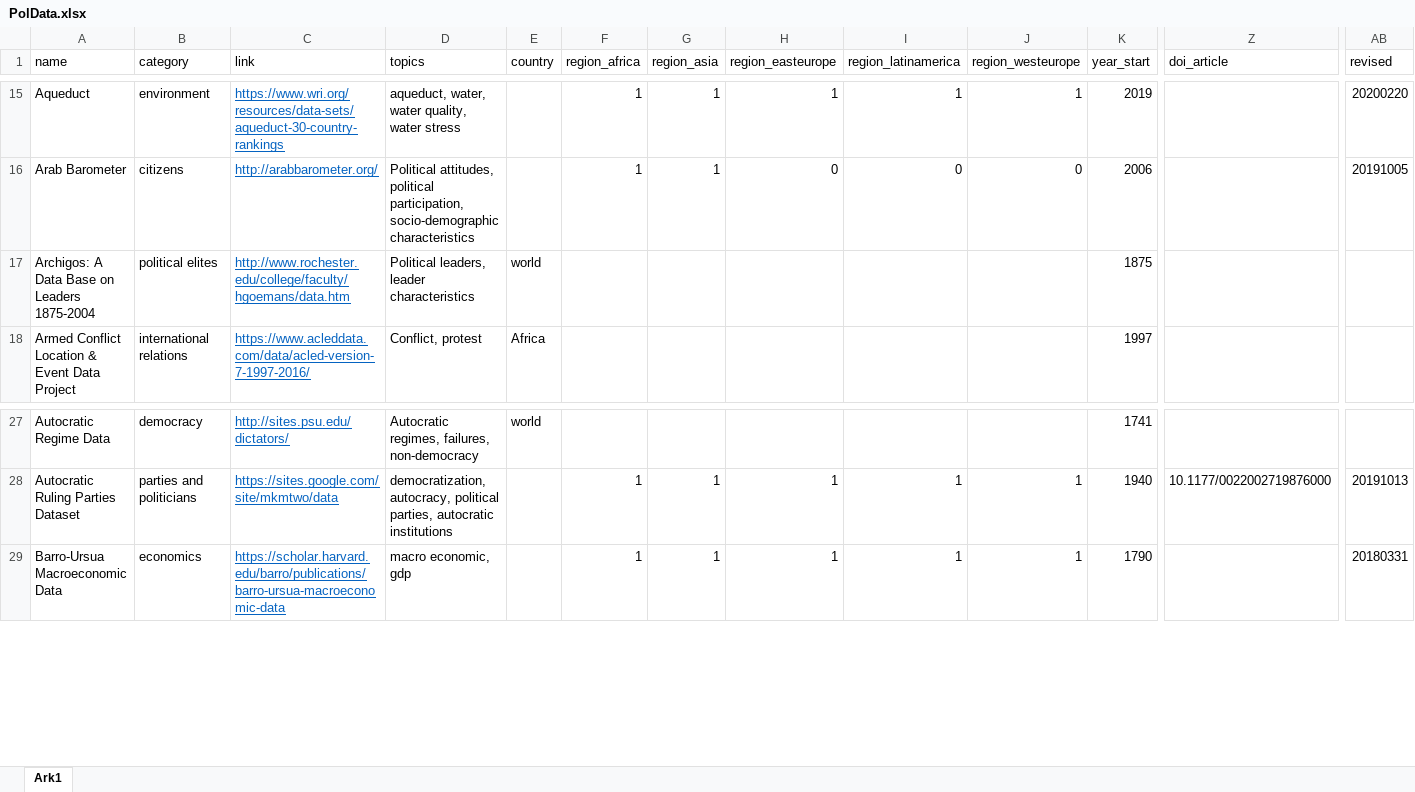
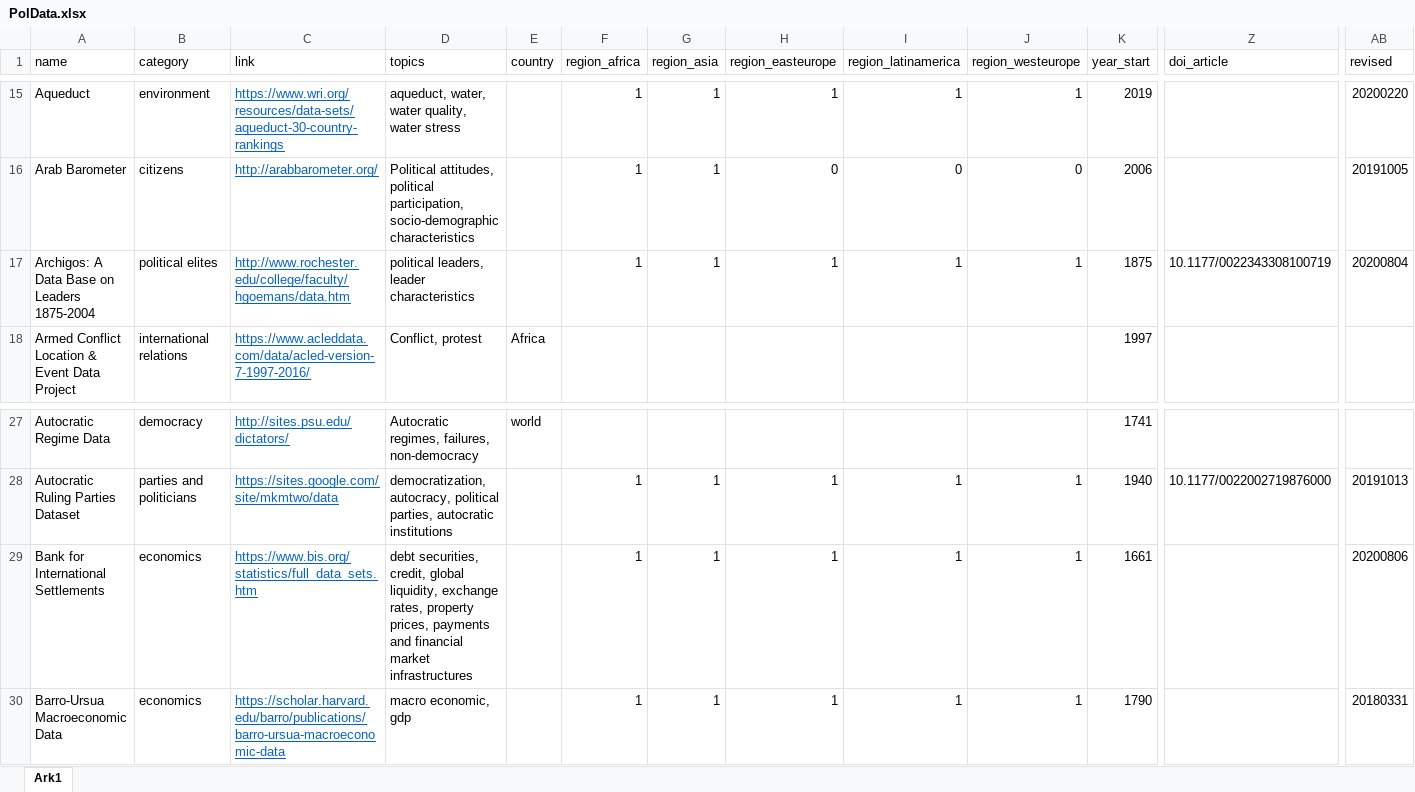
Before and after one commit to erikgahner/PolData, an Excel workbook: PolData.xlsx, sheet Ark1, drawn as a sheet; only a part is shown, gaps mark what is left out; values as stored, in another font and other column widths than the file's, no borders; rows hold the shown columns only; the diff names each change by its address in the sheet, - before the commit and + after, or states it on an @@ line.

Commit message:
add 'Bank for International Settlements' and update 'Archigos'

```diff
--- a/PolData.xlsx (sheet Ark1)
+++ b/PolData.xlsx (sheet Ark1)
-D17 (topics): Political leaders, leader characteristics
+D17 (topics): political leaders, leader characteristics
-E17 (country): world
+E17 (country): (empty)
-F17 (region_africa): (empty)
+F17 (region_africa): 1
-G17 (region_asia): (empty)
+G17 (region_asia): 1
-H17 (region_easteurope): (empty)
+H17 (region_easteurope): 1
-I17 (region_latinamerica): (empty)
+I17 (region_latinamerica): 1
-J17 (region_westeurope): (empty)
+J17 (region_westeurope): 1
-Z17 (doi_article): (empty)
+Z17 (doi_article): 10.1177/0022343308100719
-AB17 (revised): (empty)
+AB17 (revised): 20200804
+row 29: Bank for International Settlements | economics | https://www.bis.org/statistics/full_data_sets.htm | debt securities, credit, global liquidity, exchange rates, property prices, payments and financial market infrastructures |  | 1 | 1 | 1 | 1 | 1 | 1661 |  | 20200806
```
Also changed, not shown: 2 other files.
